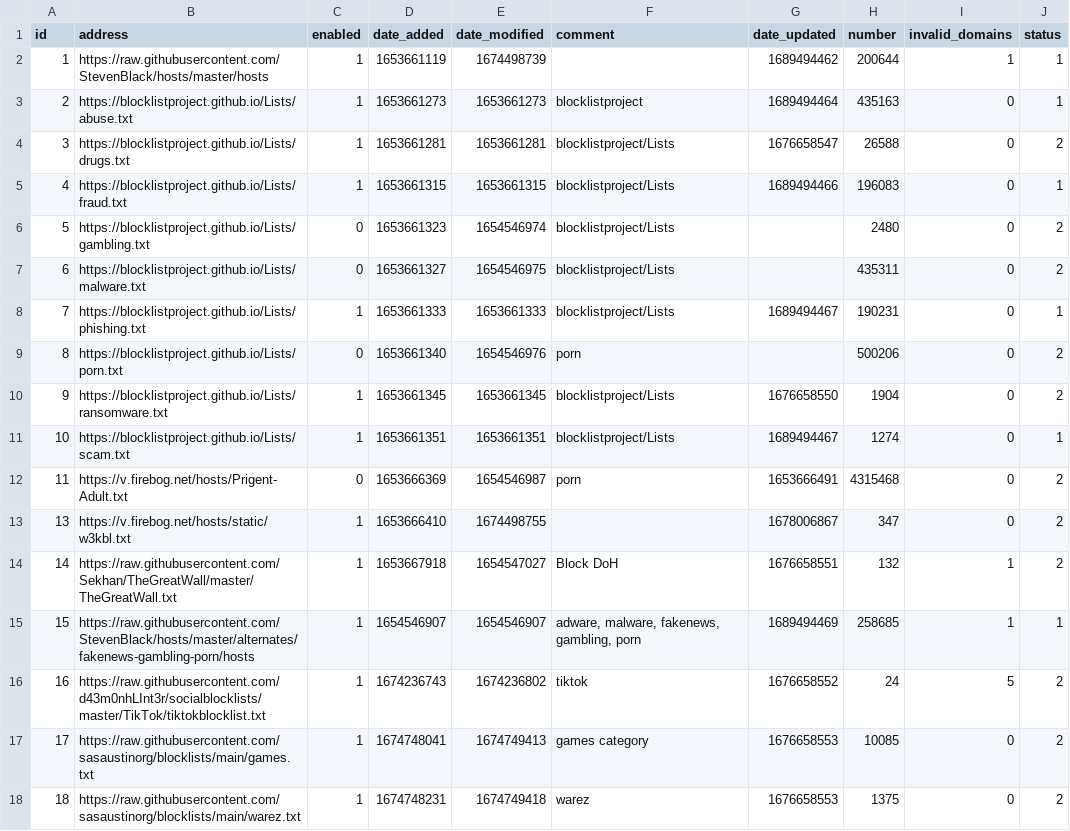
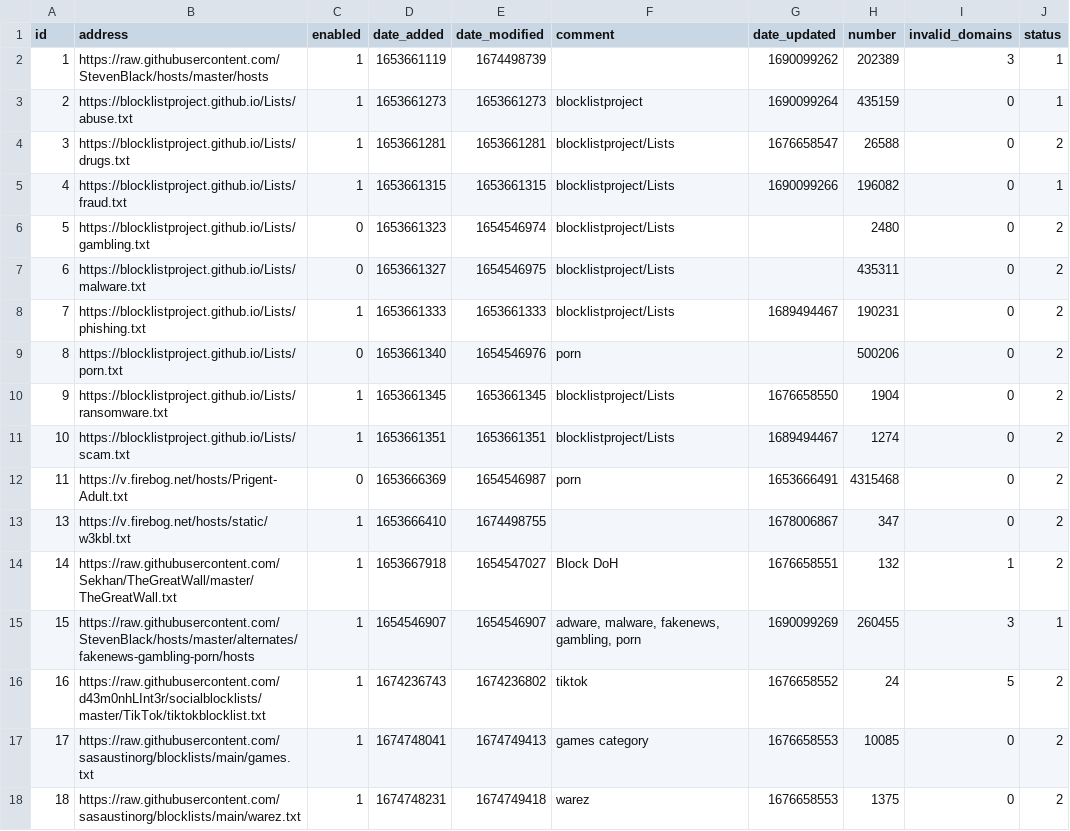
Before and after one commit to sasaustinorg/my-pihole-lists, a CSV file: adlist.csv, drawn as a sheet.

Commit message:
Updated July 23, 2023  7:00AM

```diff
--- a/adlist.csv
+++ b/adlist.csv
@@ -1,12 +1,12 @@
 id,address,enabled,date_added,date_modified,comment,date_updated,number,invalid_domains,status
-1,https://raw.githubusercontent.com/StevenBlack/hosts/master/hosts,1,1653661119,1674498739,,1689494462,200644,1,1
-2,https://blocklistproject.github.io/Lists/abuse.txt,1,1653661273,1653661273,blocklistproject,1689494464,435163,0,1
+1,https://raw.githubusercontent.com/StevenBlack/hosts/master/hosts,1,1653661119,1674498739,,1690099262,202389,3,1
+2,https://blocklistproject.github.io/Lists/abuse.txt,1,1653661273,1653661273,blocklistproject,1690099264,435159,0,1
 3,https://blocklistproject.github.io/Lists/drugs.txt,1,1653661281,1653661281,blocklistproject/Lists,1676658547,26588,0,2
-4,https://blocklistproject.github.io/Lists/fraud.txt,1,1653661315,1653661315,blocklistproject/Lists,1689494466,196083,0,1
+4,https://blocklistproject.github.io/Lists/fraud.txt,1,1653661315,1653661315,blocklistproject/Lists,1690099266,196082,0,1
 5,https://blocklistproject.github.io/Lists/gambling.txt,0,1653661323,1654546974,blocklistproject/Lists,,2480,0,2
 6,https://blocklistproject.github.io/Lists/malware.txt,0,1653661327,1654546975,blocklistproject/Lists,,435311,0,2
-7,https://blocklistproject.github.io/Lists/phishing.txt,1,1653661333,1653661333,blocklistproject/Lists,1689494467,190231,0,1
+7,https://blocklistproject.github.io/Lists/phishing.txt,1,1653661333,1653661333,blocklistproject/Lists,1689494467,190231,0,2
 8,https://blocklistproject.github.io/Lists/porn.txt,0,1653661340,1654546976,porn,,500206,0,2
 9,https://blocklistproject.github.io/Lists/ransomware.txt,1,1653661345,1653661345,blocklistproject/Lists,1676658550,1904,0,2
-10,https://blocklistproject.github.io/Lists/scam.txt,1,1653661351,1653661351,blocklistproject/Lists,1689494467,1274,0,1
+10,https://blocklistproject.github.io/Lists/scam.txt,1,1653661351,1653661351,blocklistproject/Lists,1689494467,1274,0,2
 11,https://v.firebog.net/hosts/Prigent-Adult.txt,0,1653666369,1654546987,porn,1653666491,4315468,0,2
@@ -14,3 +14,3 @@ id,address,enabled,date_added,date_modified,comment,date_updated,number,invalid_
 14,https://raw.githubusercontent.com/Sekhan/TheGreatWall/master/TheGreatWall.txt,1,1653667918,1654547027,"Block DoH",1676658551,132,1,2
-15,https://raw.githubusercontent.com/StevenBlack/hosts/master/alternates/fakenews-gambling-porn/hosts,1,1654546907,1654546907,"adware, malware, fakenews, gambling, porn",1689494469,258685,1,1
+15,https://raw.githubusercontent.com/StevenBlack/hosts/master/alternates/fakenews-gambling-porn/hosts,1,1654546907,1654546907,"adware, malware, fakenews, gambling, porn",1690099269,260455,3,1
 16,https://raw.githubusercontent.com/d43m0nhLInt3r/socialblocklists/master/TikTok/tiktokblocklist.txt,1,1674236743,1674236802,tiktok,1676658552,24,5,2
```
